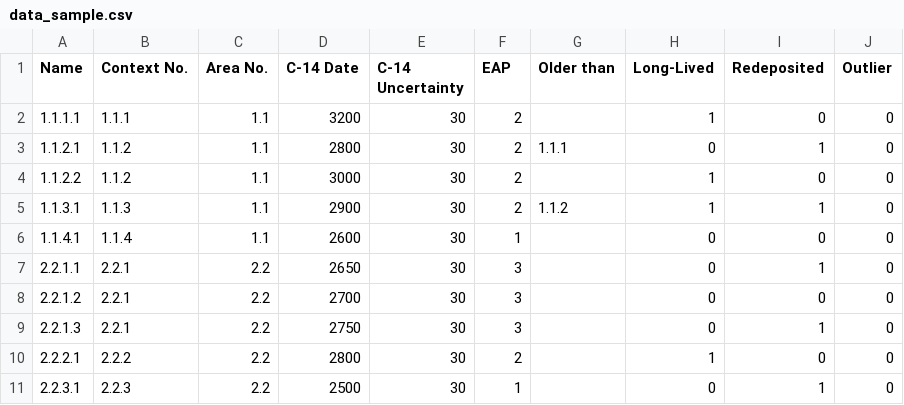
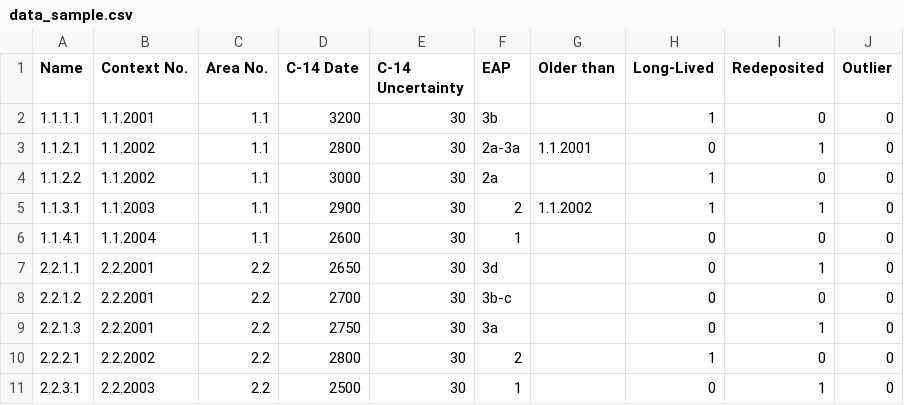
Before and after one commit to demjanp/SiteSyncro, a CSV file: data_sample.csv, drawn as a sheet.

Commit message:
fixed Sample.excavation_area_phase to correctly complare values with decimal fractions (e.g. 1.1 < 1.2 but 1.1 = 1)

```diff
--- a/data_sample.csv
+++ b/data_sample.csv
@@ -1,11 +1,11 @@
 Name;Context No.;Area No.;C-14 Date;C-14 Uncertainty;EAP;Older than;Long-Lived;Redeposited;Outlier
-1.1.1.1;1.1.1;1.1;3200;30;2;;1;0;0
-1.1.2.1;1.1.2;1.1;2800;30;2;1.1.1;0;1;0
-1.1.2.2;1.1.2;1.1;3000;30;2;;1;0;0
-1.1.3.1;1.1.3;1.1;2900;30;2;1.1.2;1;1;0
-1.1.4.1;1.1.4;1.1;2600;30;1;;0;0;0
-2.2.1.1;2.2.1;2.2;2650;30;3;;0;1;0
-2.2.1.2;2.2.1;2.2;2700;30;3;;0;0;0
-2.2.1.3;2.2.1;2.2;2750;30;3;;0;1;0
-2.2.2.1;2.2.2;2.2;2800;30;2;;1;0;0
-2.2.3.1;2.2.3;2.2;2500;30;1;;0;1;0
+1.1.1.1;1.1.2001;1.1;3200;30;3b;;1;0;0
+1.1.2.1;1.1.2002;1.1;2800;30;2a-3a;1.1.2001;0;1;0
+1.1.2.2;1.1.2002;1.1;3000;30;2a;;1;0;0
+1.1.3.1;1.1.2003;1.1;2900;30;2;1.1.2002;1;1;0
+1.1.4.1;1.1.2004;1.1;2600;30;1;;0;0;0
+2.2.1.1;2.2.2001;2.2;2650;30;3d;;0;1;0
+2.2.1.2;2.2.2001;2.2;2700;30;3b-c;;0;0;0
+2.2.1.3;2.2.2001;2.2;2750;30;3a;;0;1;0
+2.2.2.1;2.2.2002;2.2;2800;30;2;;1;0;0
+2.2.3.1;2.2.2003;2.2;2500;30;1;;0;1;0
```
Also changed, not shown: 4 other files.
